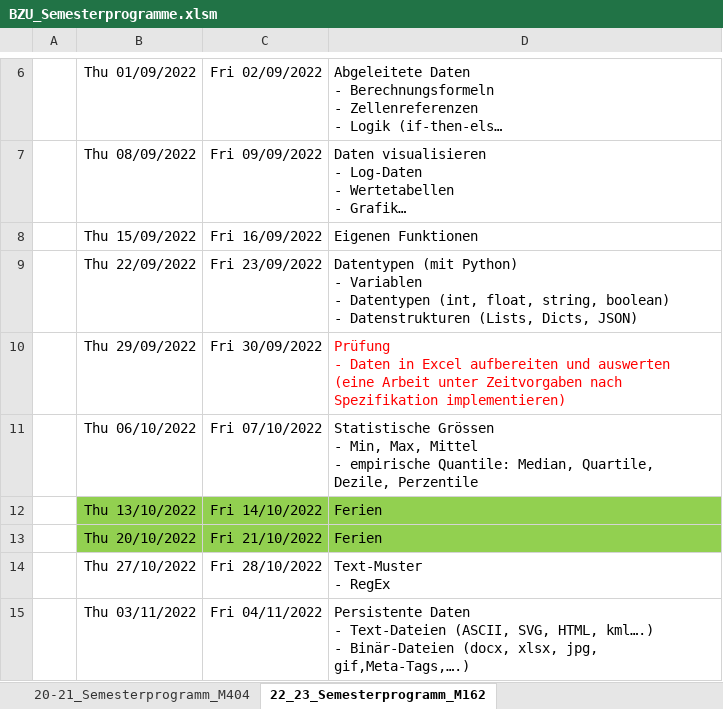
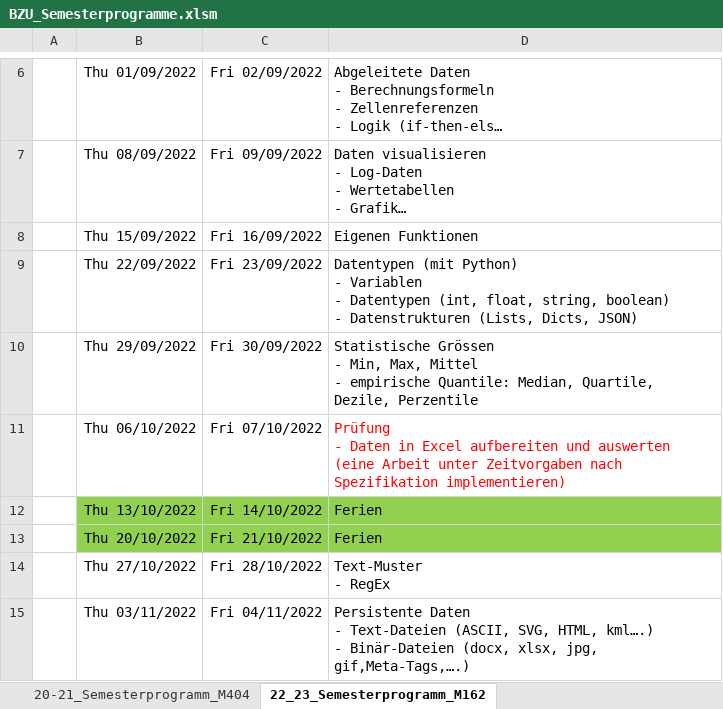
Before and after one commit to walter-rothlin/Source-Code, an Excel workbook: SchulungsUnterlagen/Semesterprogramme/BZU_Semesterprogramme.xlsm, sheet 22_23_Semesterprogramm_M162, drawn as a sheet; only a part is shown, gaps mark what is left out; long unchanged cells end in …; values as stored, in another font and other column widths than the file's, no borders; ↵ is a line break in a cell; the diff names each change by its address in the sheet, - before the commit and + after, or states it on an @@ line.

```diff
--- a/SchulungsUnterlagen/Semesterprogramme/BZU_Semesterprogramme.xlsm (sheet 22_23_Semesterprogramm_M162)
+++ b/SchulungsUnterlagen/Semesterprogramme/BZU_Semesterprogramme.xlsm (sheet 22_23_Semesterprogramm_M162)
-D10: Prüfung ↵ - Daten in Excel aufbereiten und auswerten (eine Arbeit unter Zeitvorgaben nach Spezifikation implementieren)
+D10: Statistische Grössen ↵ - Min, Max, Mittel ↵ - empirische Quantile: Median, Quartile, Dezile, Perzentile
-D10 text colour: #FF0000
+D10 text colour: black
-D11: Statistische Grössen ↵ - Min, Max, Mittel ↵ - empirische Quantile: Median, Quartile, Dezile, Perzentile
+D11: Prüfung ↵ - Daten in Excel aufbereiten und auswerten (eine Arbeit unter Zeitvorgaben nach Spezifikation implementieren)
-D11 text colour: black
+D11 text colour: #FF0000
```
Also changed, not shown: sheet 22_23_Semesterprogramm_Mathe, sheet 22_23_Semesterprogramm_M231, sheet 22_23_Semesterprogramm_M242, 4 other files.
